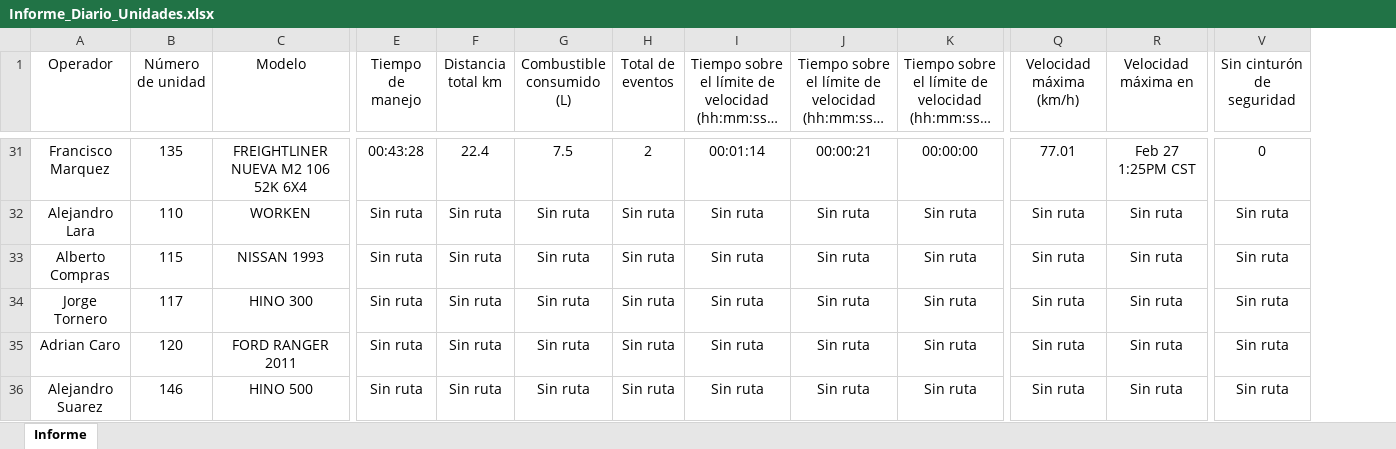
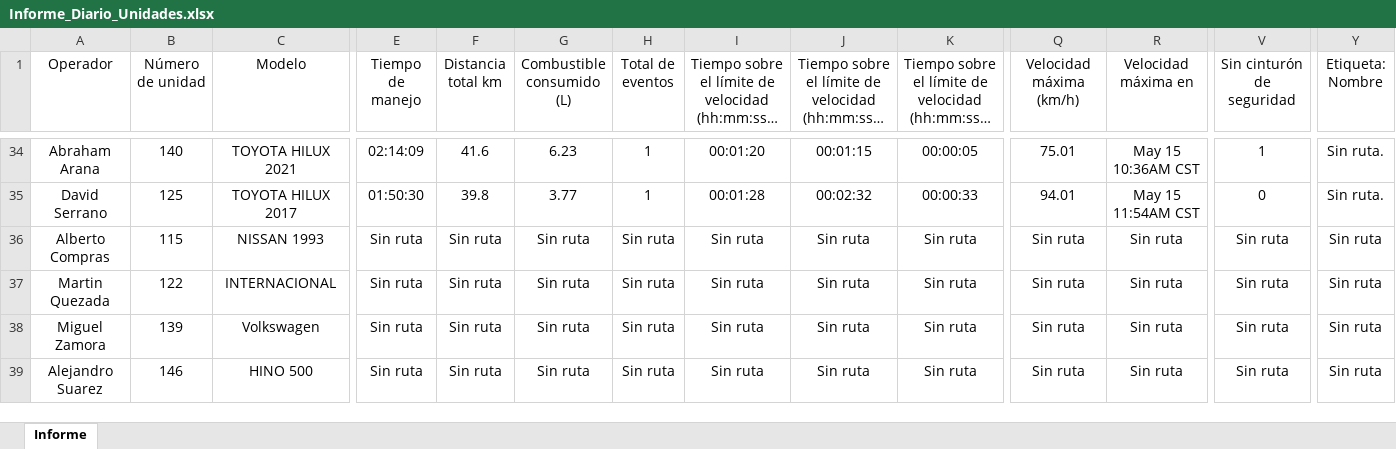
Before and after one commit to DesarrolloPFR/REPARTO, an Excel workbook: seguridad/Informe_Diario_Unidades.xlsx, sheet Informe, drawn as a sheet; only a part is shown, gaps mark what is left out; long unchanged cells end in …; values as stored, in another font and other column widths than the file's, no borders; table styles not drawn; removed rows and columns are numbered as before the commit, all else as after; rows hold the shown columns only; the diff covers the shown part only; the diff names each change by its address in the sheet, - before the commit and + after, or states it on an @@ line.

```diff
--- a/seguridad/Informe_Diario_Unidades.xlsx (sheet Informe)
+++ b/seguridad/Informe_Diario_Unidades.xlsx (sheet Informe)
+column Y (Etiqueta: Nombre), row 34: Sin ruta.; rows 36-39: all Sin ruta
-A34 (Operador): Francisco Marquez
+A34 (Operador): Abraham Arana
-B34 (Número de unidad): 135
+B34 (Número de unidad): 140
-C34 (Modelo): FREIGHTLINER NUEVA M2 106 52K 6X4
+C34 (Modelo): TOYOTA HILUX 2021
-E34 (Tiempo de manejo): 00:43:28
+E34 (Tiempo de manejo): 02:14:09
-F34 (Distancia total km): 22.4
+F34 (Distancia total km): 41.6
-G34 (Combustible consumido (L)): 7.5
+G34 (Combustible consumido (L)): 6.23
-H34 (Total de eventos): 2
+H34 (Total de eventos): 1
-I34: 00:01:14
+I34: 00:01:20
-J34: 00:00:21
+J34: 00:01:15
-K34: 00:00:00
+K34: 00:00:05
-Q34 (Velocidad máxima (km/h)): 77.01
+Q34 (Velocidad máxima (km/h)): 75.01
-R34 (Velocidad máxima en): Feb 27 1:25PM CST
+R34 (Velocidad máxima en): May 15 10:36AM CST
-V34 (Sin cinturón de seguridad): 0
+V34 (Sin cinturón de seguridad): 1
-row 32: Alejandro Lara | 110 | WORKEN | Sin ruta | Sin ruta | Sin ruta | Sin ruta | Sin ruta | Sin ruta | Sin ruta | Sin ruta | Sin ruta | Sin ruta
+row 35: David Serrano | 125 | TOYOTA HILUX 2017 | 01:50:30 | 39.8 | 3.77 | 1 | 00:01:28 | 00:02:32 | 00:00:33 | 94.01 | May 15 11:54AM CST | 0 | Sin ruta.
-A37 (Operador): Jorge Tornero
+A37 (Operador): Martin Quezada
-B37 (Número de unidad): 117
+B37 (Número de unidad): 122
-C37 (Modelo): HINO 300
+C37 (Modelo): INTERNACIONAL
-A38 (Operador): Adrian Caro
+A38 (Operador): Miguel Zamora
-B38 (Número de unidad): 120
+B38 (Número de unidad): 139
-C38 (Modelo): FORD RANGER 2011
+C38 (Modelo): Volkswagen
```
Also changed, not shown: 9 added rows, 6 removed rows, 219 edited cells and cell formats elsewhere in this sheet, guías/PARADAS_UNIDADES_COORD.xlsx, seguridad/Informe_Mensual_Unidades.xlsx.
